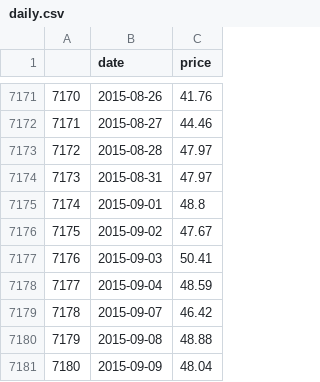
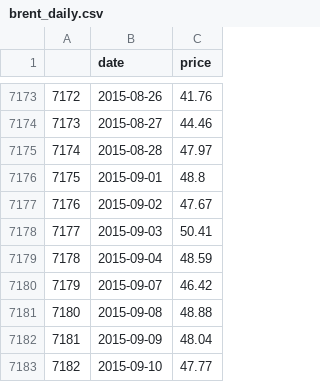
Before and after one commit to gbozee/R_projects, a CSV file: brent_daily.csv (was daily.csv), drawn as a sheet; only a part is shown, gaps mark what is left out; the shorter side is filled out with more unchanged rows; removed rows and columns are numbered as before the commit, all else as after; the diff covers the shown part only; the diff names each change by its address in the sheet, - before the commit and + after, or states it on an @@ line.

```diff
--- a/daily.csv
+++ b/brent_daily.csv
@@ column A renumbered between rows 6316 and 7317 @@
-row 7174: 7173 | 2015-08-31 | 47.97
```
Also changed, not shown: 7 added rows and 3 removed rows elsewhere in this file, brent_weekly.csv, 13 other files.
